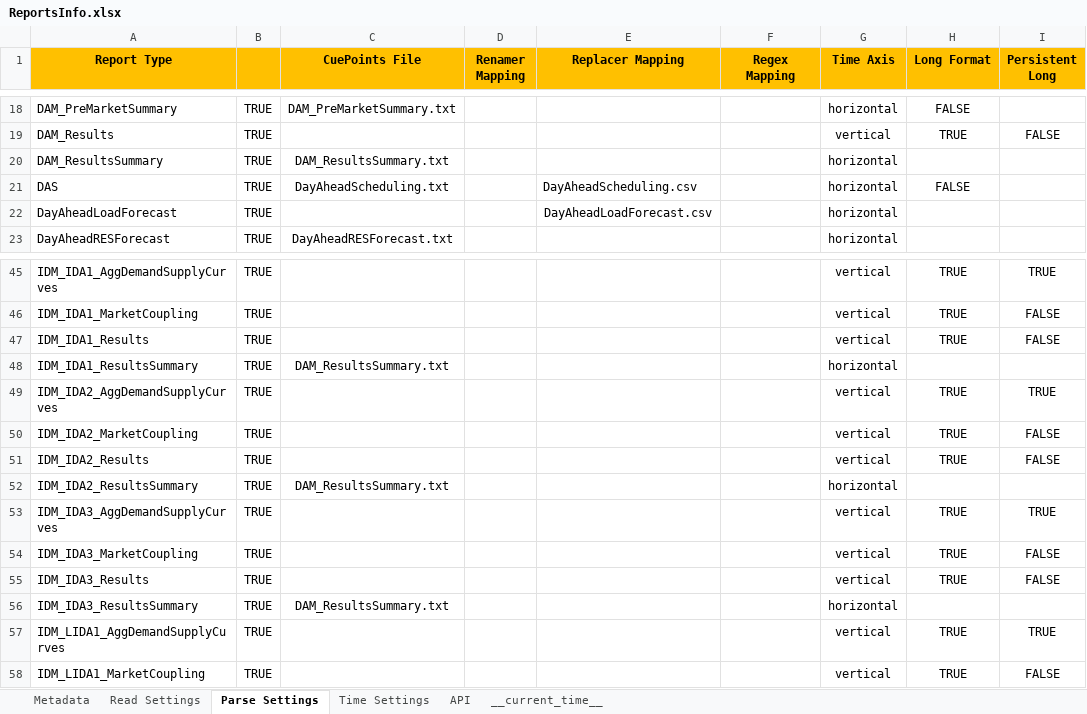
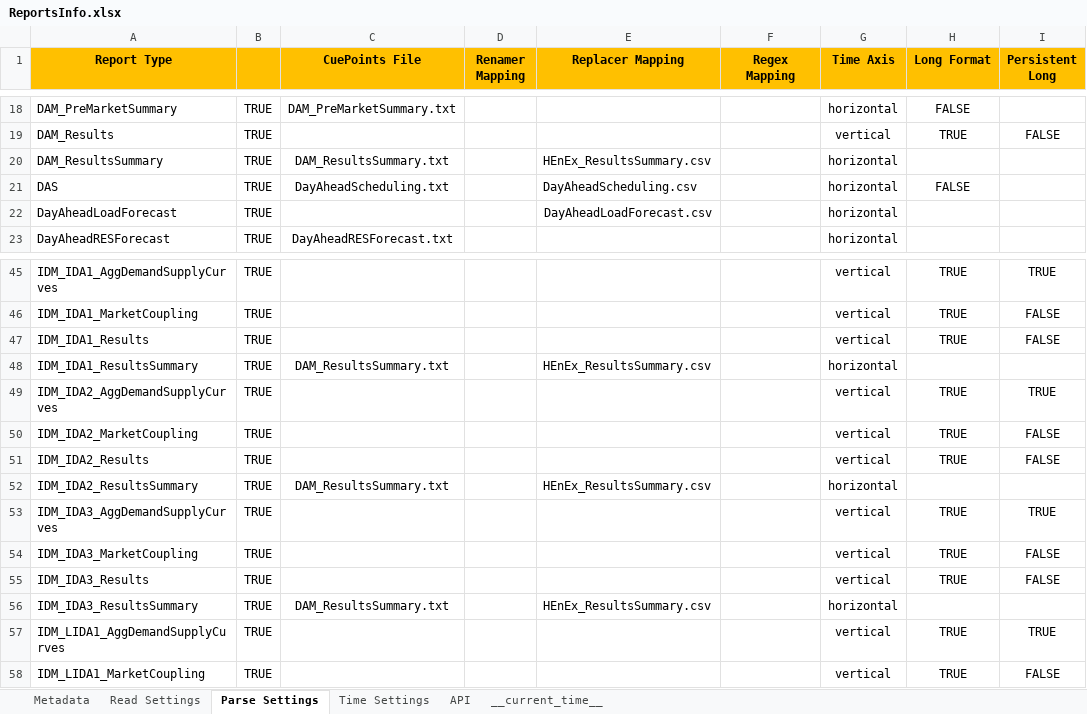
Before and after one commit to ThanosGkou/exso, an Excel workbook: exso/Files/ReportsInfo.xlsx, sheet Parse Settings, drawn as a sheet; only a part is shown, gaps mark what is left out; values as stored, in another font and other column widths than the file's, no borders; conditional formats not drawn; the diff names each change by its address in the sheet, - before the commit and + after, or states it on an @@ line.

Commit message:
updated ResultsSummaries

```diff
--- a/exso/Files/ReportsInfo.xlsx (sheet Parse Settings)
+++ b/exso/Files/ReportsInfo.xlsx (sheet Parse Settings)
-E20 (Replacer Mapping): (empty)
+E20 (Replacer Mapping): HEnEx_ResultsSummary.csv
-E48 (Replacer Mapping): (empty)
+E48 (Replacer Mapping): HEnEx_ResultsSummary.csv
-E52 (Replacer Mapping): (empty)
+E52 (Replacer Mapping): HEnEx_ResultsSummary.csv
-E56 (Replacer Mapping): (empty)
+E56 (Replacer Mapping): HEnEx_ResultsSummary.csv
```
Also changed, not shown: sheet Metadata, sheet Read Settings, sheet __current_time__.
